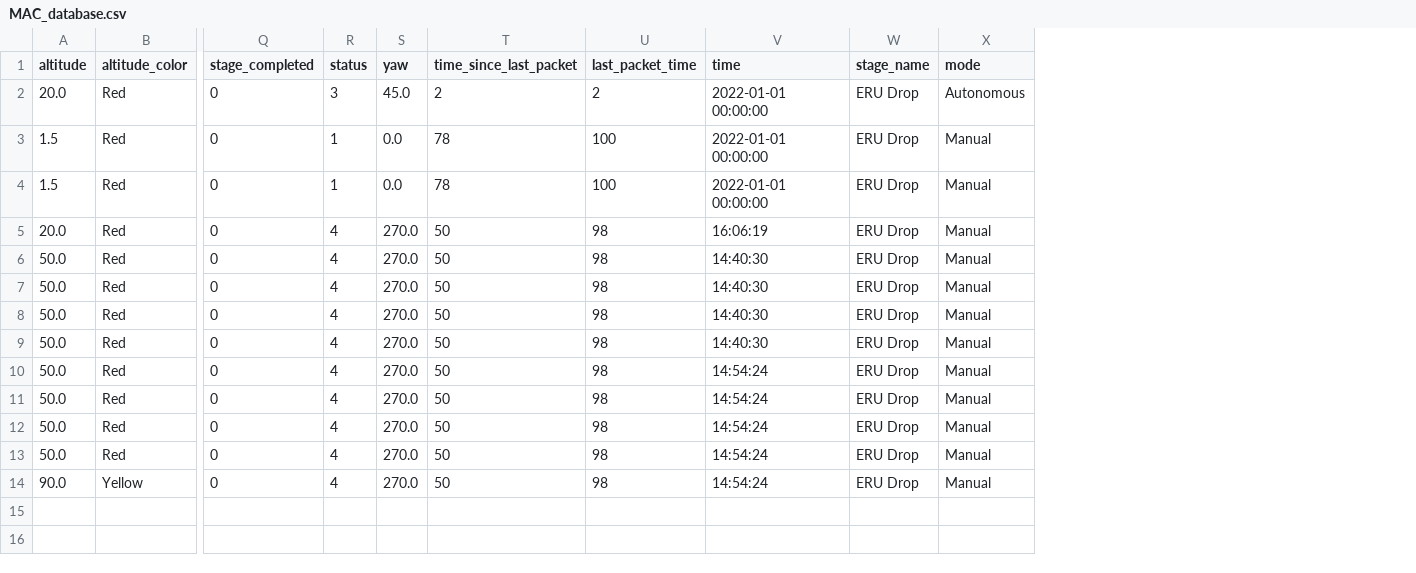
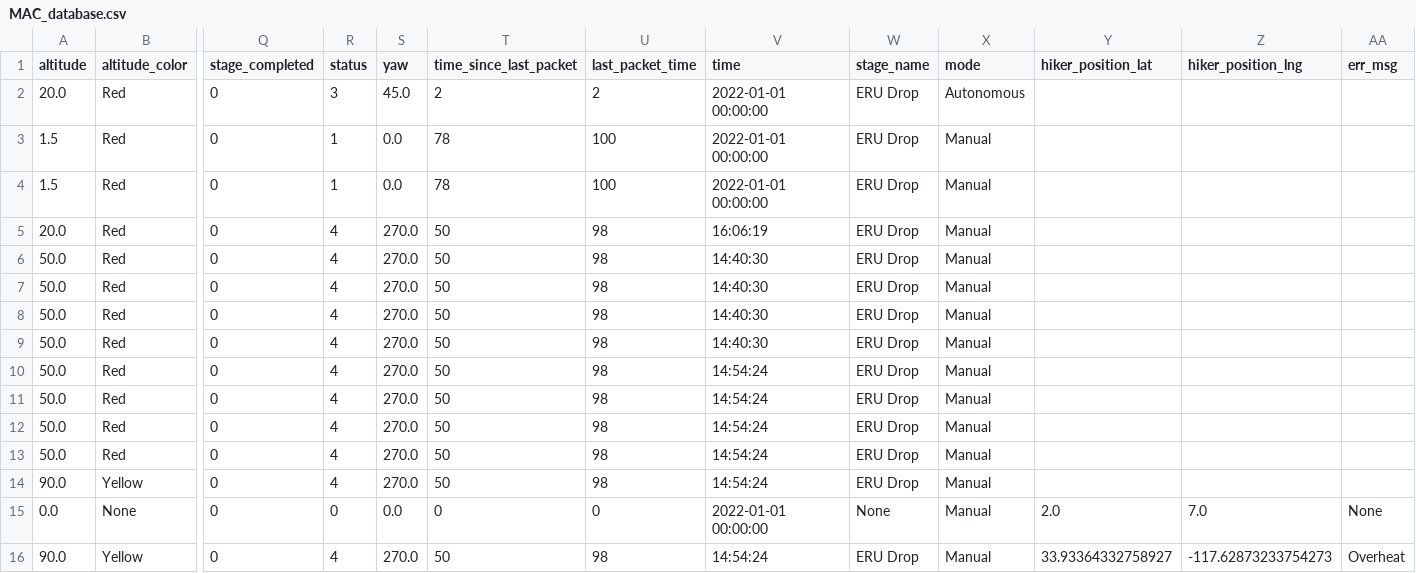
Before and after one commit to tyabbi/DB-Practice, a CSV file: secondmethod/databaseCSV/MAC_database.csv, drawn as a sheet; only a part is shown, gaps mark what is left out; rows hold the shown columns only; the diff names each change by its address in the sheet, - before the commit and + after, or states it on an @@ line.

Commit message:
implemented hiker position and error message

```diff
--- a/secondmethod/databaseCSV/MAC_database.csv
+++ b/secondmethod/databaseCSV/MAC_database.csv
+column Y (hiker_position_lat), empty
+column Z (hiker_position_lng), empty
+column AA (err_msg), empty
+row 15: 0.0 | None | 0 | 0 | 0.0 | 0 | 0 | 2022-01-01 00:00:00 | None | Manual | 2.0 | 7.0 | None
+row 16: 90.0 | Yellow | 0 | 4 | 270.0 | 50 | 98 | 14:54:24 | ERU Drop | Manual | 33.93364332758927 | -117.62873233754273 | Overheat
```
Also changed, not shown: secondmethod/databaseCSV/ERU_database.csv, secondmethod/databaseCSV/MEA_database.csv, 7 other files.
